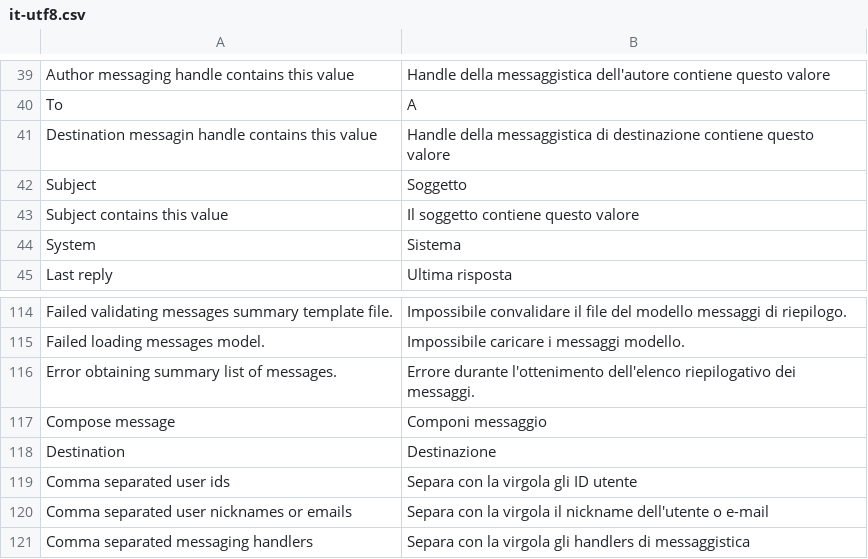
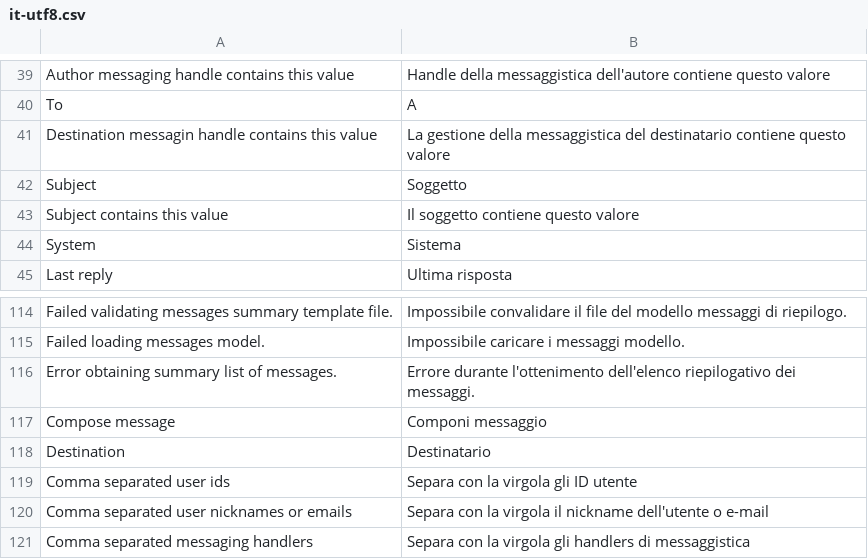
Before and after one commit to tipul07/phs, a CSV file: plugins.dist/messages/languages/it-utf8.csv, drawn as a sheet; only a part is shown, gaps mark what is left out.

Commit message:
1.0.1.52c - Italian language update

```diff
--- a/plugins.dist/messages/languages/it-utf8.csv
+++ b/plugins.dist/messages/languages/it-utf8.csv
@@ -40,3 +40,3 @@ Author messaging handle contains this value,Handle della messaggistica dell'auto
 To,A
-Destination messagin handle contains this value,Handle della messaggistica di destinazione contiene questo valore
+Destination messagin handle contains this value,La gestione della messaggistica del destinatario contiene questo valore
 Subject,Soggetto
@@ -117,3 +117,3 @@ Error obtaining summary list of messages.,Errore durante l'ottenimento dell'elen
 Compose message,Componi messaggio
-Destination,Destinazione
+Destination,Destinatario
 Comma separated user ids,Separa con la virgola gli ID utente
```
Also changed, not shown: languages/it.dist/it-utf8.csv, languages/it.dist/it.csv, 8 other files.
